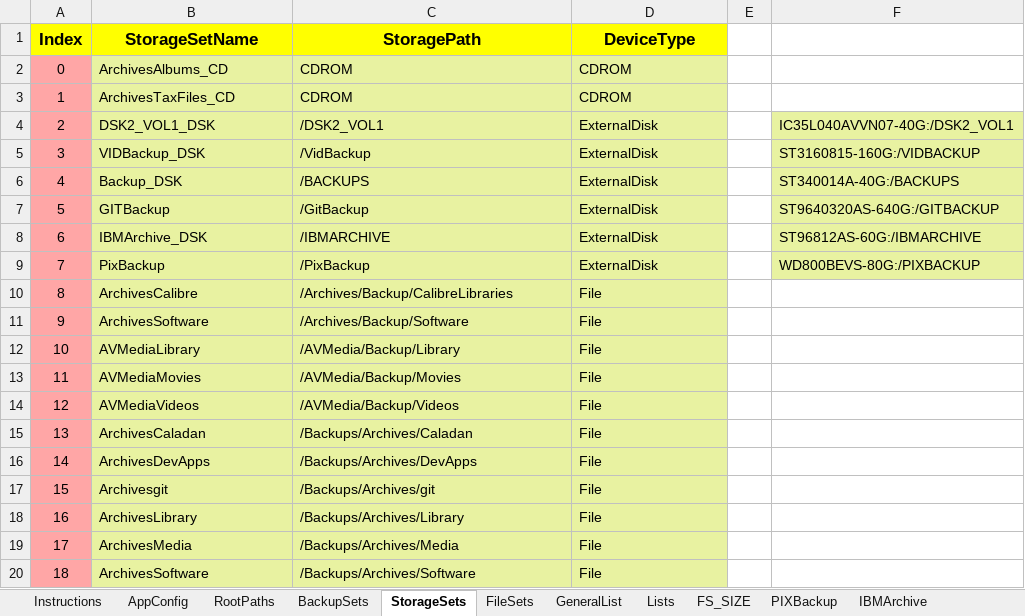
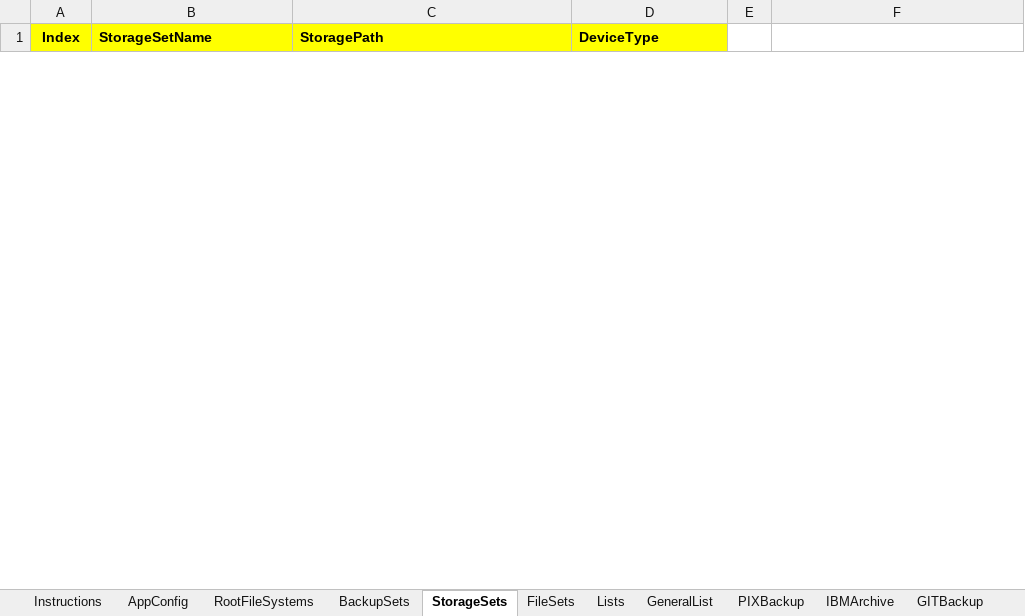
Before and after one commit to bonizak/PythonBackup, an Excel workbook: resource/BackupList.xlsx, sheet StorageSets, drawn as a sheet; only a part is shown; values as stored, in another font and other column widths than the file's, no borders; removed rows and columns are numbered as before the commit, all else as after; the diff covers the shown part only; the diff names each change by its address in the sheet, - before the commit and + after, or states it on an @@ line.

```diff
--- a/resource/BackupList.xlsx (sheet StorageSets)
+++ b/resource/BackupList.xlsx (sheet StorageSets)
-sheet tab: RootPaths
+sheet tab: RootFileSystems
@@ sheet tab order changed: Instructions | AppConfig | RootFileSystems | BackupSets | StorageSets | FileSets | Lists | GeneralList | PIXBackup | IBMArchive | GITBackup @@
@@ A1:D1 text size: smaller @@
-B1:D1 alignment: center
+B1:D1 alignment: left
-row 2: 0 | ArchivesAlbums_CD | CDROM | CDROM
-row 3: 1 | ArchivesTaxFiles_CD | CDROM | CDROM
-row 4: 2 | DSK2_VOL1_DSK | /DSK2_VOL1 | ExternalDisk |  | IC35L040AVVN07-40G:/DSK2_VOL1
-row 5: 3 | VIDBackup_DSK | /VidBackup | ExternalDisk |  | ST3160815-160G:/VIDBACKUP
-row 6: 4 | Backup_DSK | /BACKUPS | ExternalDisk |  | ST340014A-40G:/BACKUPS
-row 7: 5 | GITBackup | /GitBackup | ExternalDisk |  | ST9640320AS-640G:/GITBACKUP
-row 8: 6 | IBMArchive_DSK | /IBMARCHIVE | ExternalDisk |  | ST96812AS-60G:/IBMARCHIVE
-row 9: 7 | PixBackup | /PixBackup | ExternalDisk |  | WD800BEVS-80G:/PIXBACKUP
-row 10: 8 | ArchivesCalibre | /Archives/Backup/CalibreLibraries | File
-row 11: 9 | ArchivesSoftware | /Archives/Backup/Software | File
-row 12: 10 | AVMediaLibrary | /AVMedia/Backup/Library | File
-row 13: 11 | AVMediaMovies | /AVMedia/Backup/Movies | File
-row 14: 12 | AVMediaVideos | /AVMedia/Backup/Videos | File
-row 15: 13 | ArchivesCaladan | /Backups/Archives/Caladan | File
-row 16: 14 | ArchivesDevApps | /Backups/Archives/DevApps | File
-row 17: 15 | Archivesgit | /Backups/Archives/git | File
-row 18: 16 | ArchivesLibrary | /Backups/Archives/Library | File
-row 19: 17 | ArchivesMedia | /Backups/Archives/Media | File
-row 20: 18 | ArchivesSoftware | /Backups/Archives/Software | File
```
Also changed, not shown: 40 added rows and 18 removed rows elsewhere in this sheet, sheet FileSets, sheet FS_SIZE, sheet BackupSets, sheet GeneralList, sheet RootFileSystems, sheet Lists, 2 more sheets, charts or pictures, 2 other files.
